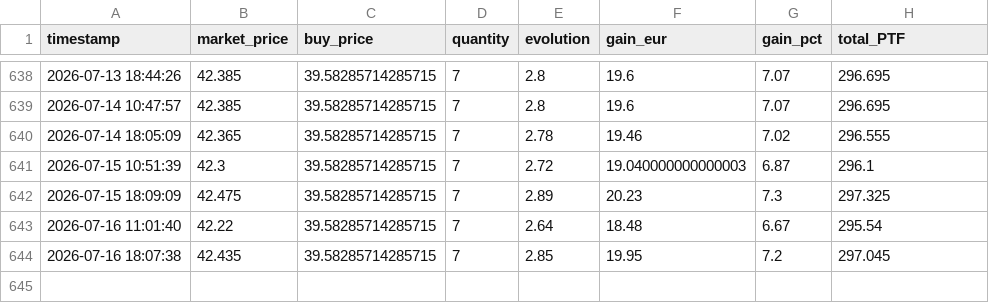
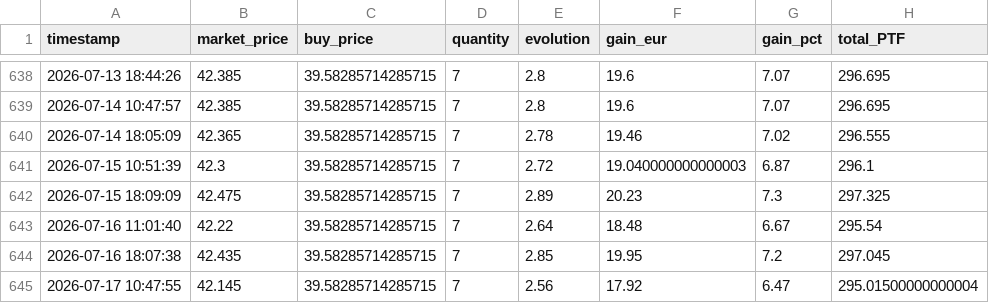
Before and after one commit to thomchapuis/portfolio-tracker, a CSV file: etf_history.csv, drawn as a sheet; only a part is shown, gaps mark what is left out; the diff names each change by its address in the sheet, - before the commit and + after, or states it on an @@ line.

```diff
--- a/etf_history.csv
+++ b/etf_history.csv
+row 645: 2026-07-17 10:47:55 | 42.145 | 39.58285714285715 | 7 | 2.56 | 17.92 | 6.47 | 295.01500000000004
```
Also changed, not shown: 1 other file.
